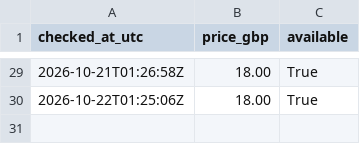
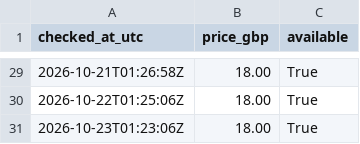
Before and after one commit to cannedcountry-star/berkhof-systematic-theology, a CSV file: data/price-log.csv, drawn as a sheet; only a part is shown, gaps mark what is left out.

```diff
--- a/data/price-log.csv
+++ b/data/price-log.csv
@@ -30 +30,2 @@ checked_at_utc,price_gbp,available
 2026-10-22T01:25:06Z,18.00,True
+2026-10-23T01:23:06Z,18.00,True
```
Also changed, not shown: 1 other file.
